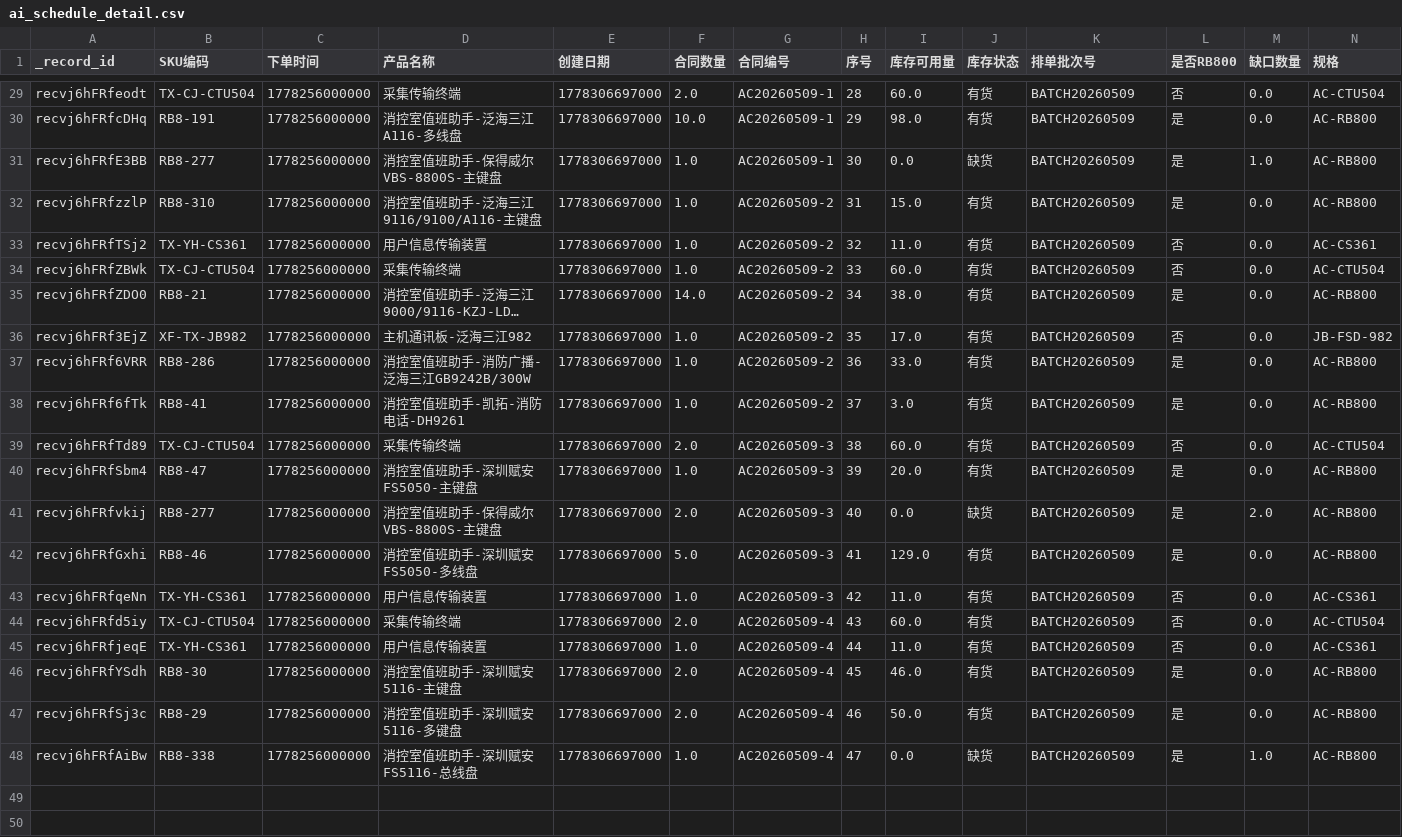
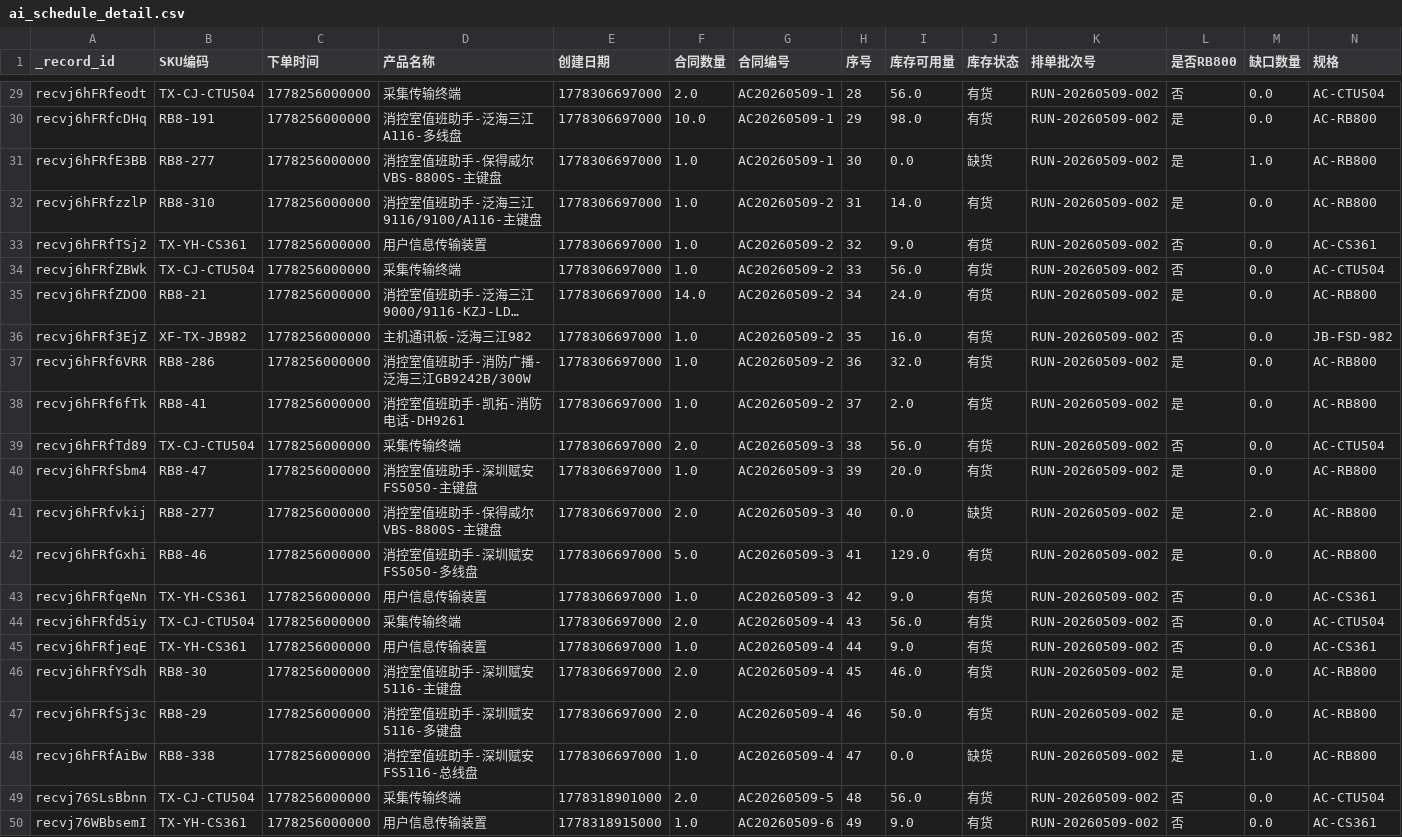
Before and after one commit to BraveNewWorldcn/AI_Scheduling_Project, a CSV file: cache/ai_schedule_detail.csv, drawn as a sheet; only a part is shown, gaps mark what is left out; long unchanged cells end in …; rows hold the shown columns only; the diff covers the shown part only; the diff names each change by its address in the sheet, - before the commit and + after, or states it on an @@ line.

```diff
--- a/cache/ai_schedule_detail.csv
+++ b/cache/ai_schedule_detail.csv
-I29 (库存可用量): 60.0
+I29 (库存可用量): 56.0
-K29:K48 (排单批次号): BATCH20260509
+K29:K48 (排单批次号): RUN-20260509-002
-I32 (库存可用量): 15.0
+I32 (库存可用量): 14.0
-I33 (库存可用量): 11.0
+I33 (库存可用量): 9.0
-I34 (库存可用量): 60.0
+I34 (库存可用量): 56.0
-I35 (库存可用量): 38.0
+I35 (库存可用量): 24.0
-I36 (库存可用量): 17.0
+I36 (库存可用量): 16.0
-I37 (库存可用量): 33.0
+I37 (库存可用量): 32.0
-I38 (库存可用量): 3.0
+I38 (库存可用量): 2.0
-I39 (库存可用量): 60.0
+I39 (库存可用量): 56.0
-I43 (库存可用量): 11.0
+I43 (库存可用量): 9.0
-I44 (库存可用量): 60.0
+I44 (库存可用量): 56.0
-I45 (库存可用量): 11.0
+I45 (库存可用量): 9.0
+row 49: recvj76SLsBbnn | TX-CJ-CTU504 | 1778256000000 | 采集传输终端 | 1778318901000 | 2.0 | AC20260509-5 | 48 | 56.0 | 有货 | RUN-20260509-002 | 否 | 0.0 | AC-CTU504
+row 50: recvj76WBbsemI | TX-YH-CS361 | 1778256000000 | 用户信息传输装置 | 1778318915000 | 1.0 | AC20260509-6 | 49 | 9.0 | 有货 | RUN-20260509-002 | 否 | 0.0 | AC-CS361
```
Also changed, not shown: 43 edited cells elsewhere in this file, cache/ai_schedule_summary.csv, 3 other files.
